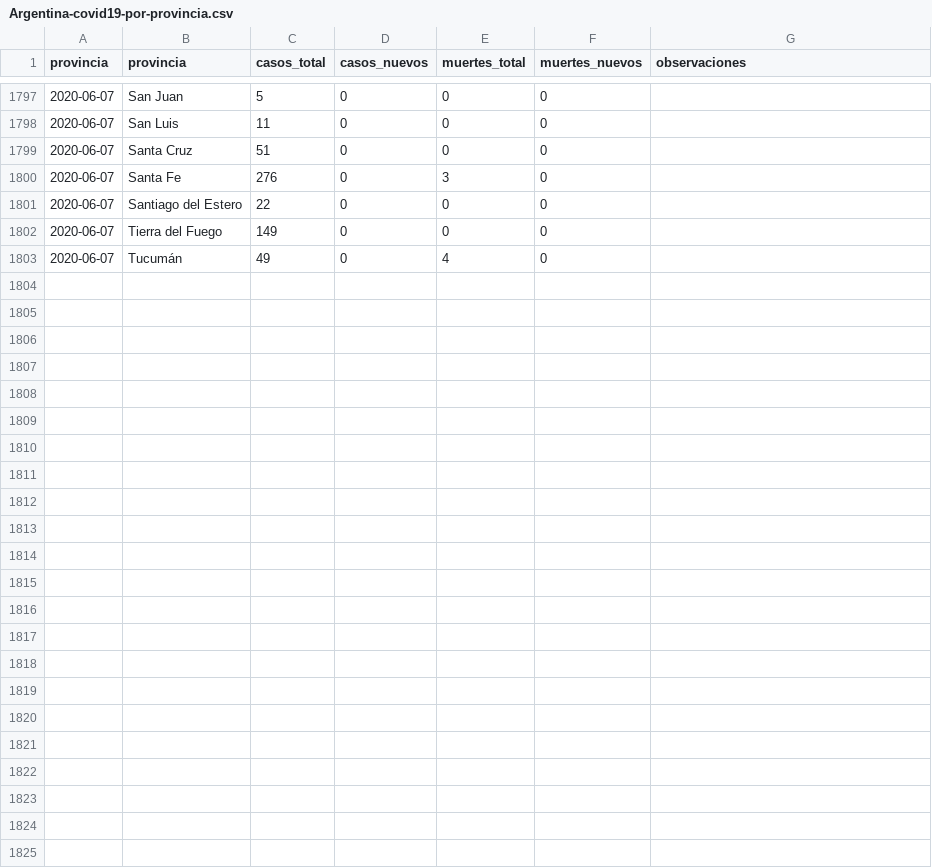
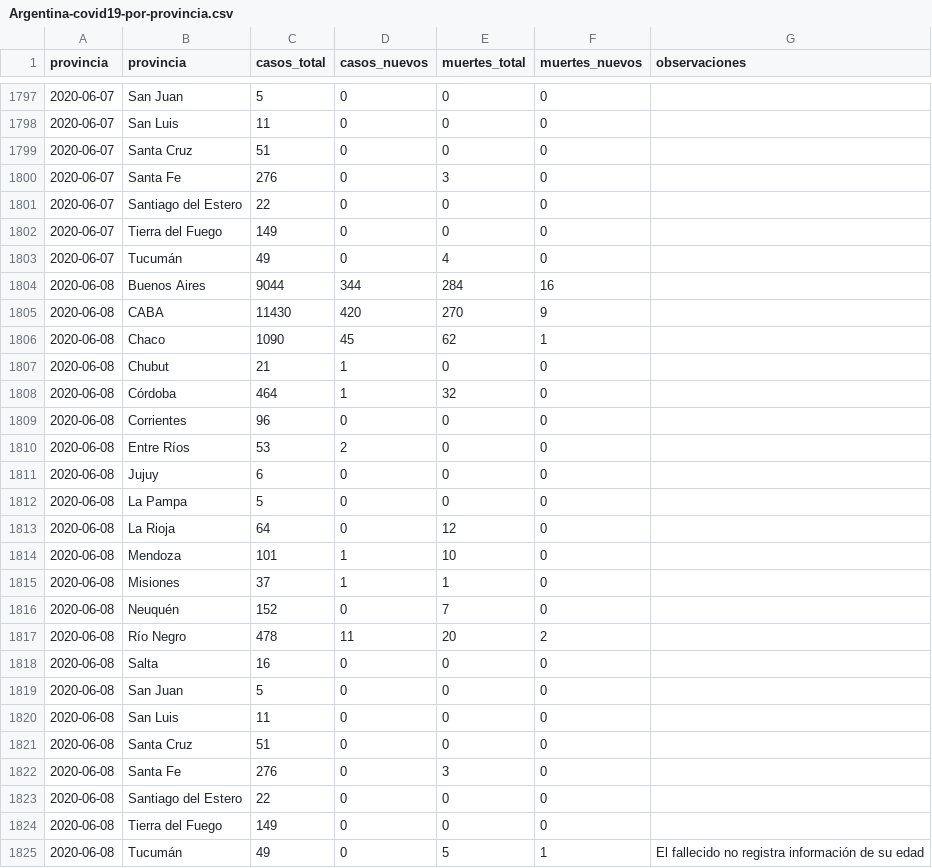
Before and after one commit to lucia15/Database-Covid19-Argentina, a CSV file: Argentina-covid19-por-provincia.csv, drawn as a sheet; only a part is shown, gaps mark what is left out; the diff names each change by its address in the sheet, - before the commit and + after, or states it on an @@ line.

```diff
--- a/Argentina-covid19-por-provincia.csv
+++ b/Argentina-covid19-por-provincia.csv
+row 1804: 2020-06-08 | Buenos Aires | 9044 | 344 | 284 | 16
+row 1805: 2020-06-08 | CABA | 11430 | 420 | 270 | 9
+row 1806: 2020-06-08 | Chaco | 1090 | 45 | 62 | 1
+row 1807: 2020-06-08 | Chubut | 21 | 1 | 0 | 0
+row 1808: 2020-06-08 | Córdoba | 464 | 1 | 32 | 0
+row 1809: 2020-06-08 | Corrientes | 96 | 0 | 0 | 0
+row 1810: 2020-06-08 | Entre Ríos | 53 | 2 | 0 | 0
+row 1811: 2020-06-08 | Jujuy | 6 | 0 | 0 | 0
+row 1812: 2020-06-08 | La Pampa | 5 | 0 | 0 | 0
+row 1813: 2020-06-08 | La Rioja | 64 | 0 | 12 | 0
+row 1814: 2020-06-08 | Mendoza | 101 | 1 | 10 | 0
+row 1815: 2020-06-08 | Misiones | 37 | 1 | 1 | 0
+row 1816: 2020-06-08 | Neuquén | 152 | 0 | 7 | 0
+row 1817: 2020-06-08 | Río Negro | 478 | 11 | 20 | 2
+row 1818: 2020-06-08 | Salta | 16 | 0 | 0 | 0
+row 1819: 2020-06-08 | San Juan | 5 | 0 | 0 | 0
+row 1820: 2020-06-08 | San Luis | 11 | 0 | 0 | 0
+row 1821: 2020-06-08 | Santa Cruz | 51 | 0 | 0 | 0
+row 1822: 2020-06-08 | Santa Fe | 276 | 0 | 3 | 0
+row 1823: 2020-06-08 | Santiago del Estero | 22 | 0 | 0 | 0
+row 1824: 2020-06-08 | Tierra del Fuego | 149 | 0 | 0 | 0
+row 1825: 2020-06-08 | Tucumán | 49 | 0 | 5 | 1 | El fallecido no registra información de su edad
```
Also changed, not shown: Argentina-covid19-fallecidos.csv, Argentina-covid19.csv.
